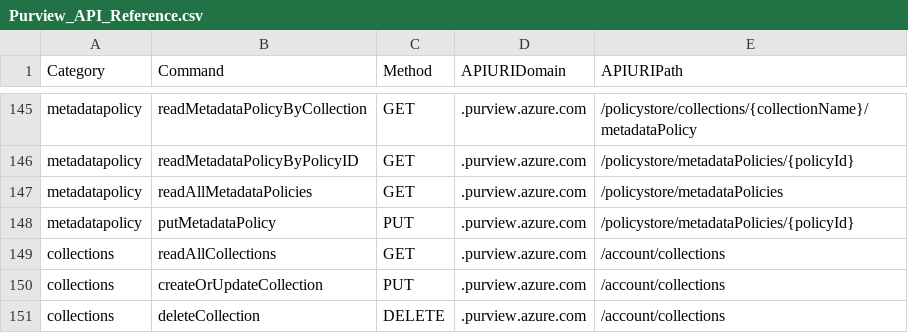
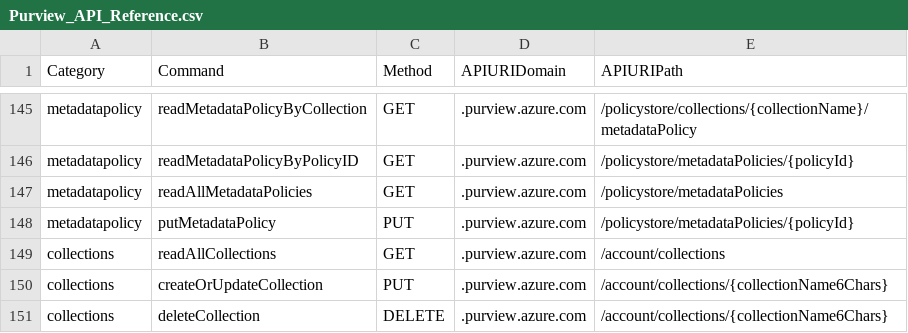
Before and after one commit to Azure/Azure-Purview-API-PowerShell, a CSV file: Purview_API_Reference.csv, drawn as a sheet; only a part is shown, gaps mark what is left out.

Commit message:
Update Purview_API_Reference.csv

```diff
--- a/Purview_API_Reference.csv
+++ b/Purview_API_Reference.csv
@@ -149,3 +149,3 @@ metadatapolicy,putMetadataPolicy,PUT,.purview.azure.com,/policystore/metadataPol
 collections,readAllCollections,GET,.purview.azure.com,/account/collections
-collections,createOrUpdateCollection,PUT,.purview.azure.com,/account/collections
-collections,deleteCollection,DELETE,.purview.azure.com,/account/collections
+collections,createOrUpdateCollection,PUT,.purview.azure.com,/account/collections/{collectionName6Chars}
+collections,deleteCollection,DELETE,.purview.azure.com,/account/collections/{collectionName6Chars}
```
